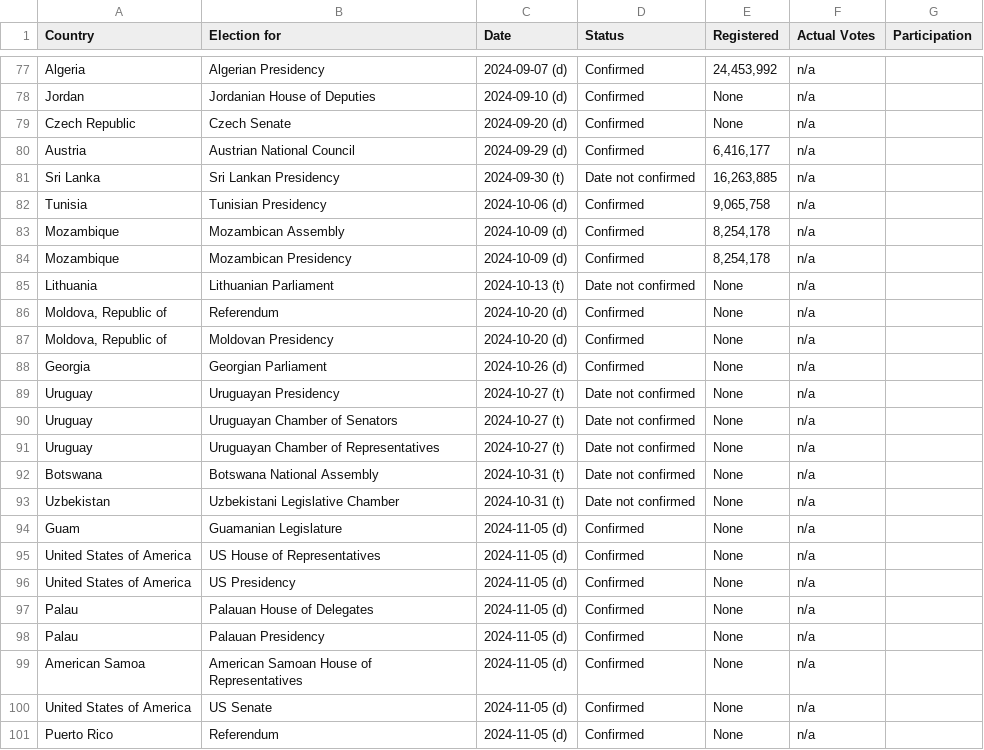
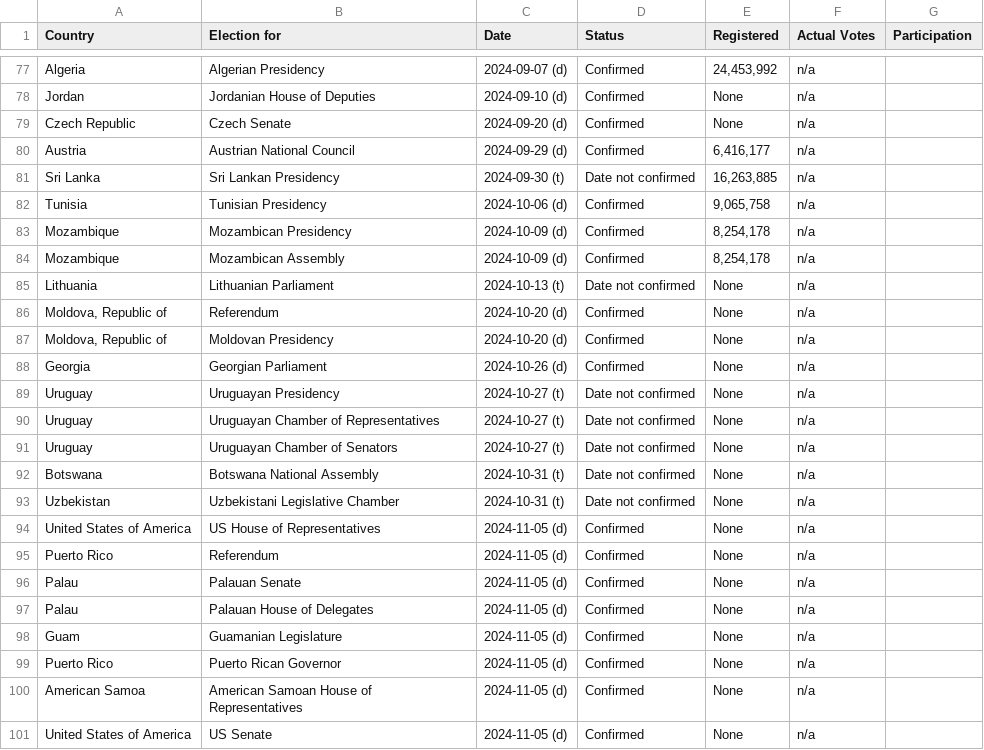
Before and after one commit to katrventura/elections-scraper, a CSV file: data.csv, drawn as a sheet; only a part is shown, gaps mark what is left out; the diff covers the shown part only.

```diff
--- a/data.csv
+++ b/data.csv
@@ -119,4 +120,4 @@ Sri Lanka,Sri Lankan Presidency,2024-09-30 (t),Date not confirmed,"16,263,885",n
 Tunisia,Tunisian Presidency,2024-10-06 (d),Confirmed,"9,065,758",n/a,
+Mozambique,Mozambican Presidency,2024-10-09 (d),Confirmed,"8,254,178",n/a,
 Mozambique,Mozambican Assembly,2024-10-09 (d),Confirmed,"8,254,178",n/a,
-Mozambique,Mozambican Presidency,2024-10-09 (d),Confirmed,"8,254,178",n/a,
 Lithuania,Lithuanian Parliament,2024-10-13 (t),Date not confirmed,None,n/a,
@@ -126,13 +127,13 @@ Georgia,Georgian Parliament,2024-10-26 (d),Confirmed,None,n/a,
 Uruguay,Uruguayan Presidency,2024-10-27 (t),Date not confirmed,None,n/a,
+Uruguay,Uruguayan Chamber of Representatives,2024-10-27 (t),Date not confirmed,None,n/a,
 Uruguay,Uruguayan Chamber of Senators,2024-10-27 (t),Date not confirmed,None,n/a,
-Uruguay,Uruguayan Chamber of Representatives,2024-10-27 (t),Date not confirmed,None,n/a,
 Botswana,Botswana National Assembly,2024-10-31 (t),Date not confirmed,None,n/a,
 Uzbekistan,Uzbekistani Legislative Chamber,2024-10-31 (t),Date not confirmed,None,n/a,
+United States of America,US House of Representatives,2024-11-05 (d),Confirmed,None,n/a,
+Puerto Rico,Referendum,2024-11-05 (d),Confirmed,None,n/a,
+Palau,Palauan Senate,2024-11-05 (d),Confirmed,None,n/a,
+Palau,Palauan House of Delegates,2024-11-05 (d),Confirmed,None,n/a,
 Guam,Guamanian Legislature,2024-11-05 (d),Confirmed,None,n/a,
-United States of America,US House of Representatives,2024-11-05 (d),Confirmed,None,n/a,
-United States of America,US Presidency,2024-11-05 (d),Confirmed,None,n/a,
-Palau,Palauan House of Delegates,2024-11-05 (d),Confirmed,None,n/a,
-Palau,Palauan Presidency,2024-11-05 (d),Confirmed,None,n/a,
+Puerto Rico,Puerto Rican Governor,2024-11-05 (d),Confirmed,None,n/a,
 American Samoa,American Samoan House of Representatives,2024-11-05 (d),Confirmed,None,n/a,
 United States of America,US Senate,2024-11-05 (d),Confirmed,None,n/a,
-Puerto Rico,Referendum,2024-11-05 (d),Confirmed,None,n/a,
```
Also changed, not shown: 7 moved rows and 3 edited cells elsewhere in this file.
